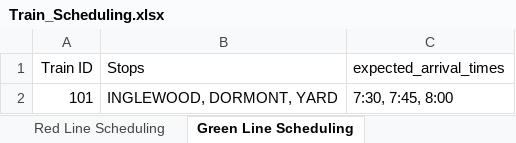
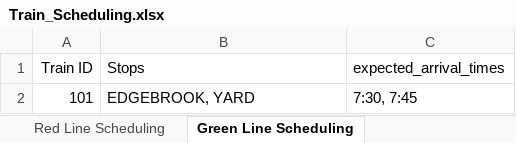
Before and after one commit to lao57/Systems-Engineering-ECE1140, an Excel workbook: full_integration/assets/Train_Scheduling.xlsx, sheet Green Line Scheduling, drawn as a sheet; values as stored, in another font and other column widths than the file's, no borders; the diff names each change by its address in the sheet, - before the commit and + after, or states it on an @@ line.

```diff
--- a/full_integration/assets/Train_Scheduling.xlsx (sheet Green Line Scheduling)
+++ b/full_integration/assets/Train_Scheduling.xlsx (sheet Green Line Scheduling)
-B2 (Stops): INGLEWOOD, DORMONT, YARD
+B2 (Stops): EDGEBROOK, YARD
-C2 (expected_arrival_times): 7:30, 7:45, 8:00
+C2 (expected_arrival_times): 7:30, 7:45
```
Also changed, not shown: 6 other files.
